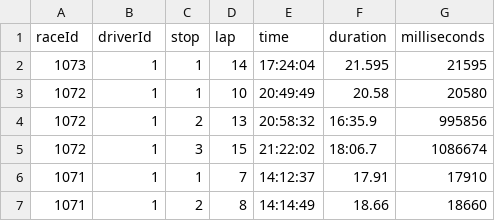
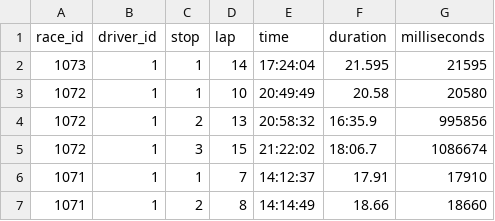
Before and after one commit to vik01/msci-446-ml-project, a CSV file: project_work/finalized_data/finalized_data_csv/pit_stops.csv, drawn as a sheet; only a part is shown.

Commit message:
Updated ids

```diff
--- a/project_work/finalized_data/finalized_data_csv/pit_stops.csv
+++ b/project_work/finalized_data/finalized_data_csv/pit_stops.csv
@@ -1,2 +1,2 @@
-raceId,driverId,stop,lap,time,duration,milliseconds
+race_id,driver_id,stop,lap,time,duration,milliseconds
 1073,1,1,14,17:24:04,21.595,21595
```
